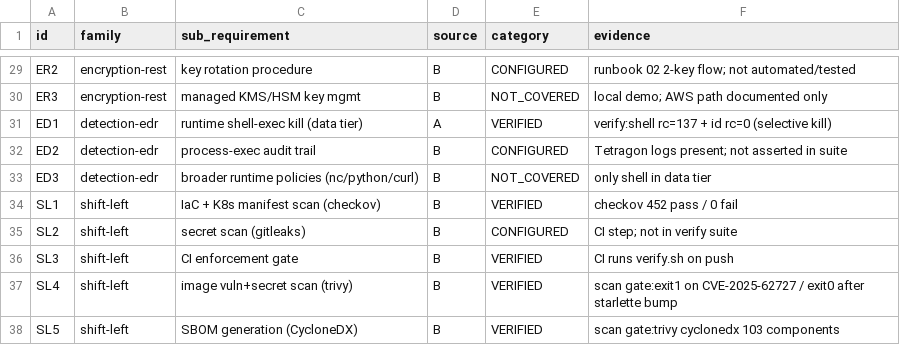
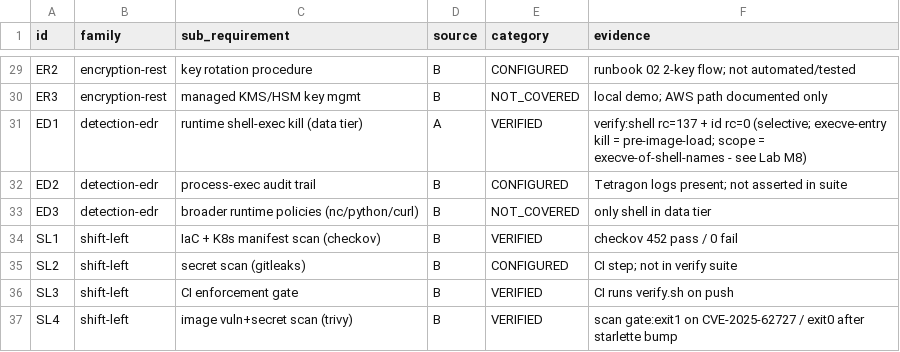
Before and after one commit to dsaedsae/cloudsec-policy-stack, a CSV file: docs/mls-coverage.csv, drawn as a sheet; only a part is shown, gaps mark what is left out; the shorter side is filled out with more unchanged rows.

```diff
--- a/docs/mls-coverage.csv
+++ b/docs/mls-coverage.csv
@@ -30,3 +30,3 @@ ER2,encryption-rest,key rotation procedure,B,CONFIGURED,runbook 02 2-key flow; n
 ER3,encryption-rest,managed KMS/HSM key mgmt,B,NOT_COVERED,local demo; AWS path documented only
-ED1,detection-edr,runtime shell-exec kill (data tier),A,VERIFIED,verify:shell rc=137 + id rc=0 (selective kill)
+ED1,detection-edr,runtime shell-exec kill (data tier),A,VERIFIED,verify:shell rc=137 + id rc=0 (selective; execve-entry kill = pre-image-load; scope = execve-of-shell-names - see Lab M8)
 ED2,detection-edr,process-exec audit trail,B,CONFIGURED,Tetragon logs present; not asserted in suite
```
Also changed, not shown: 7 other files.
